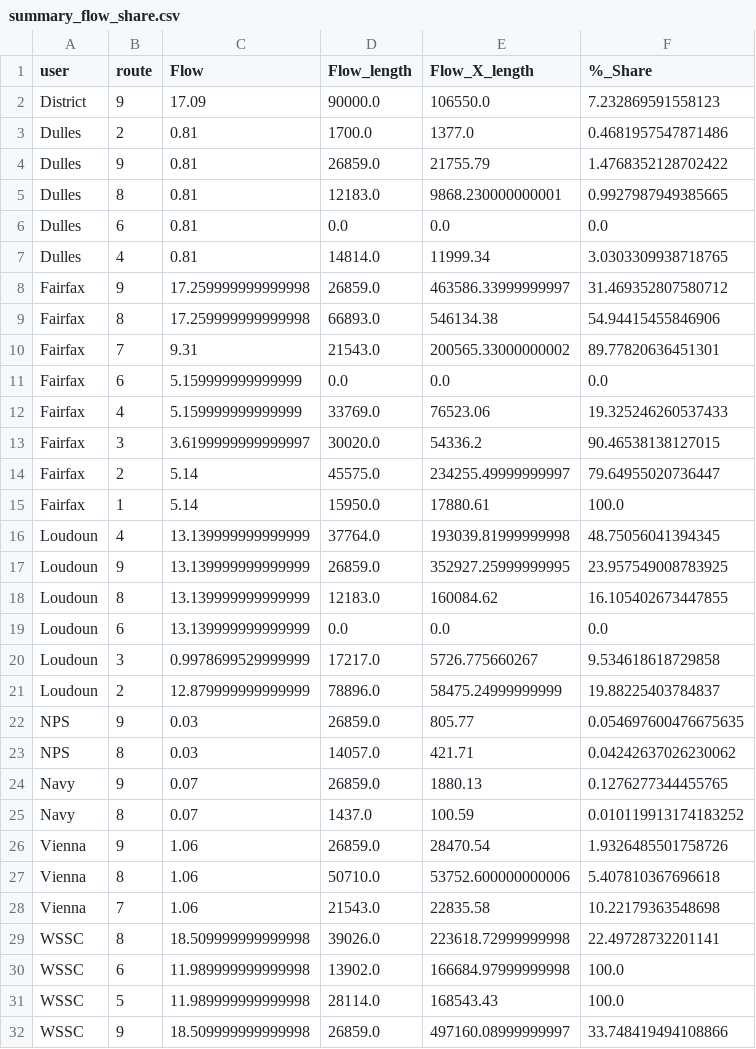
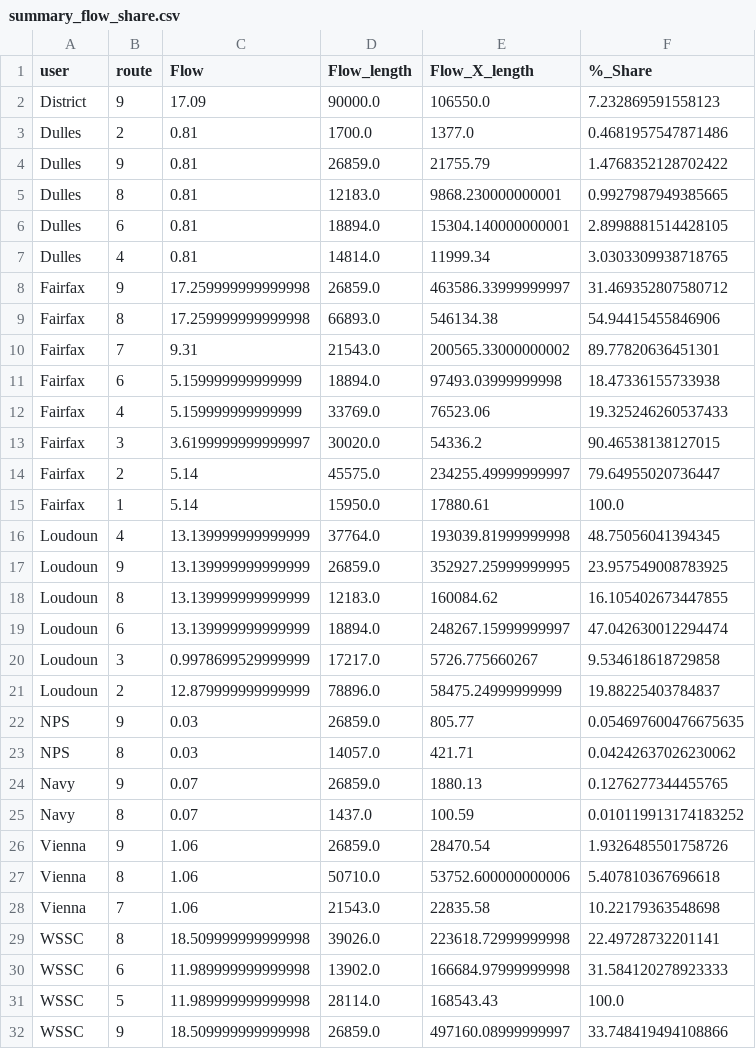
Before and after one commit to eaccooper5/DC_Water_Asset_Management, a CSV file: 4_output_and_visualization/summary_flow_share.csv, drawn as a sheet.

Commit message:
edit to flow_share_calc for code correction

```diff
--- a/4_output_and_visualization/summary_flow_share.csv
+++ b/4_output_and_visualization/summary_flow_share.csv
@@ -5,3 +5,3 @@ Dulles,9,0.81,26859.0,21755.79,1.4768352128702422
 Dulles,8,0.81,12183.0,9868.230000000001,0.9927987949385665
-Dulles,6,0.81,0.0,0.0,0.0
+Dulles,6,0.81,18894.0,15304.140000000001,2.8998881514428105
 Dulles,4,0.81,14814.0,11999.34,3.0303309938718765
@@ -10,3 +10,3 @@ Fairfax,8,17.259999999999998,66893.0,546134.38,54.94415455846906
 Fairfax,7,9.31,21543.0,200565.33000000002,89.77820636451301
-Fairfax,6,5.159999999999999,0.0,0.0,0.0
+Fairfax,6,5.159999999999999,18894.0,97493.03999999998,18.47336155733938
 Fairfax,4,5.159999999999999,33769.0,76523.06,19.325246260537433
@@ -18,3 +18,3 @@ Loudoun,9,13.139999999999999,26859.0,352927.25999999995,23.957549008783925
 Loudoun,8,13.139999999999999,12183.0,160084.62,16.105402673447855
-Loudoun,6,13.139999999999999,0.0,0.0,0.0
+Loudoun,6,13.139999999999999,18894.0,248267.15999999997,47.042630012294474
 Loudoun,3,0.9978699529999999,17217.0,5726.775660267,9.534618618729858
@@ -29,3 +29,3 @@ Vienna,7,1.06,21543.0,22835.58,10.22179363548698
 WSSC,8,18.509999999999998,39026.0,223618.72999999998,22.49728732201141
-WSSC,6,11.989999999999998,13902.0,166684.97999999998,100.0
+WSSC,6,11.989999999999998,13902.0,166684.97999999998,31.584120278923333
 WSSC,5,11.989999999999998,28114.0,168543.43,100.0
```
Also changed, not shown: 1 other file.
